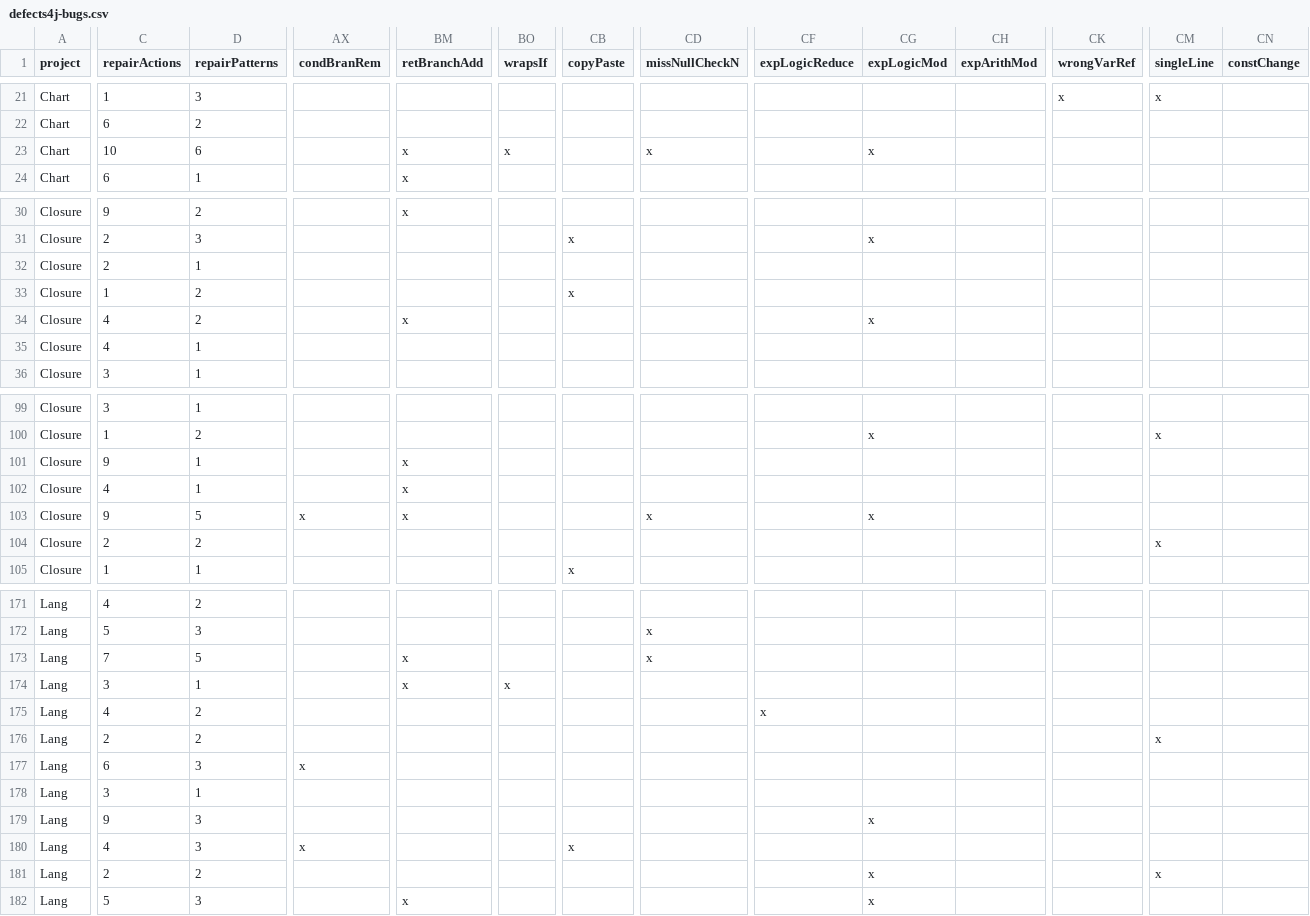
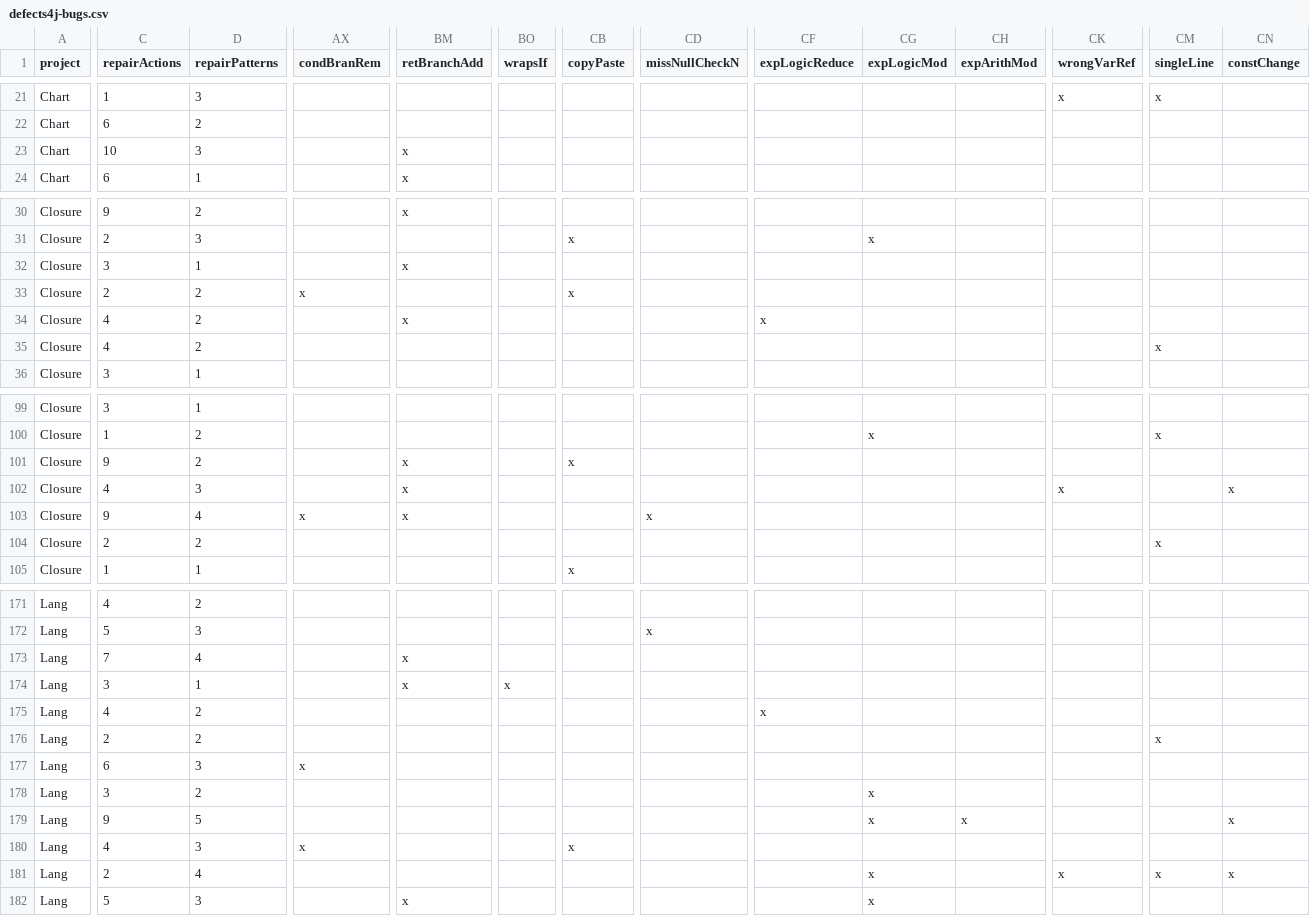
Before and after one commit to program-repair/defects4j-dissection, a CSV file: script/defects4j-bugs.csv, drawn as a sheet; only a part is shown, gaps mark what is left out; the diff covers the shown part only; the diff names each change by its address in the sheet, - before the commit and + after, or states it on an @@ line.

Commit message:
update data

```diff
--- a/script/defects4j-bugs.csv
+++ b/script/defects4j-bugs.csv
-D23 (repairPatterns): 6
+D23 (repairPatterns): 3
-BO23 (wrapsIf): x
+BO23 (wrapsIf): (empty)
-CD23 (missNullCheckN): x
+CD23 (missNullCheckN): (empty)
-CG23 (expLogicMod): x
+CG23 (expLogicMod): (empty)
-C32 (repairActions): 2
+C32 (repairActions): 3
-BM32 (retBranchAdd): (empty)
+BM32 (retBranchAdd): x
-C33 (repairActions): 1
+C33 (repairActions): 2
-AX33 (condBranRem): (empty)
+AX33 (condBranRem): x
-CF34 (expLogicReduce): (empty)
+CF34 (expLogicReduce): x
-CG34 (expLogicMod): x
+CG34 (expLogicMod): (empty)
-D35 (repairPatterns): 1
+D35 (repairPatterns): 2
-CM35 (singleLine): (empty)
+CM35 (singleLine): x
-D101 (repairPatterns): 1
+D101 (repairPatterns): 2
-CB101 (copyPaste): (empty)
+CB101 (copyPaste): x
-D102 (repairPatterns): 1
+D102 (repairPatterns): 3
-CK102 (wrongVarRef): (empty)
+CK102 (wrongVarRef): x
-CN102 (constChange): (empty)
+CN102 (constChange): x
-D103 (repairPatterns): 5
+D103 (repairPatterns): 4
-CG103 (expLogicMod): x
+CG103 (expLogicMod): (empty)
-D173 (repairPatterns): 5
+D173 (repairPatterns): 4
-CD173 (missNullCheckN): x
+CD173 (missNullCheckN): (empty)
-D178 (repairPatterns): 1
+D178 (repairPatterns): 2
-CG178 (expLogicMod): (empty)
+CG178 (expLogicMod): x
-D179 (repairPatterns): 3
+D179 (repairPatterns): 5
-CH179 (expArithMod): (empty)
+CH179 (expArithMod): x
-CN179 (constChange): (empty)
+CN179 (constChange): x
-D181 (repairPatterns): 2
+D181 (repairPatterns): 4
-CK181 (wrongVarRef): (empty)
+CK181 (wrongVarRef): x
-CN181 (constChange): (empty)
+CN181 (constChange): x
```
Also changed, not shown: 50 edited cells elsewhere in this file, 2 other files.
